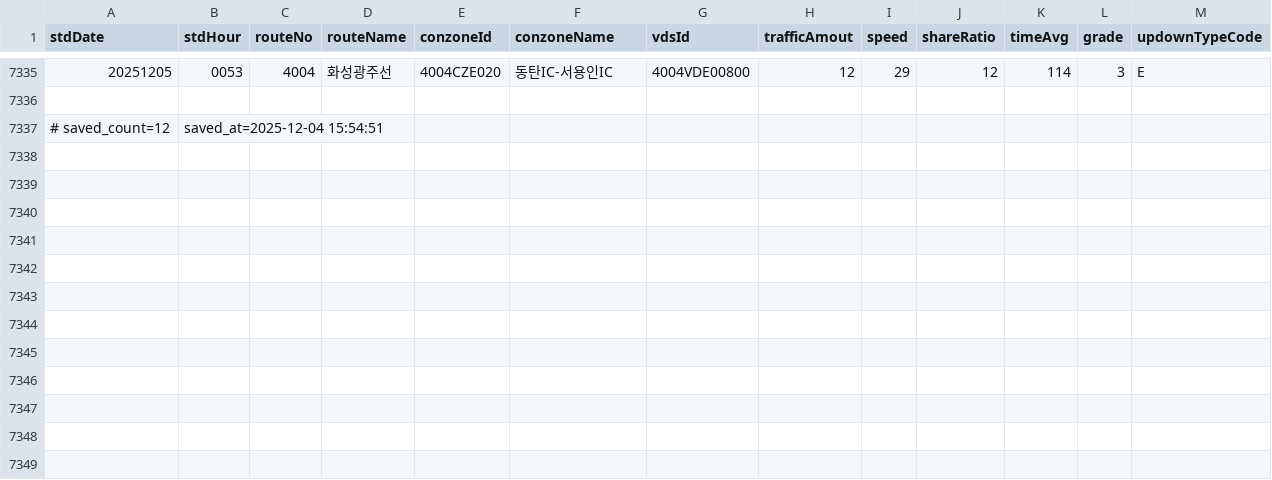
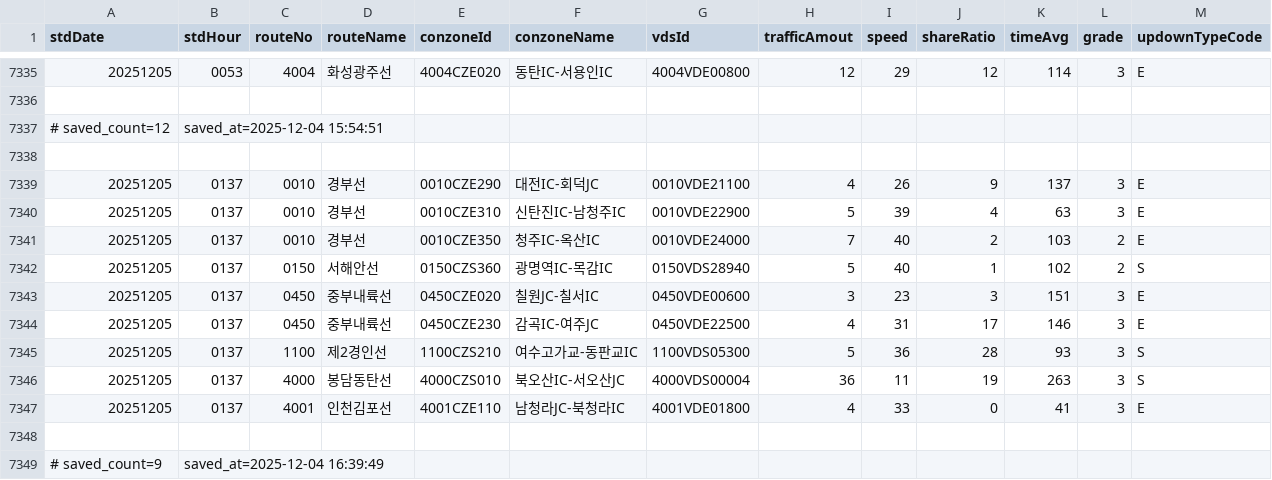
Before and after one commit to otter2023/FlowTrack, a CSV file: highway_12-1.csv, drawn as a sheet; only a part is shown, gaps mark what is left out.

```diff
--- a/highway_12-1.csv
+++ b/highway_12-1.csv
@@ -7337 +7337,13 @@ stdDate,stdHour,routeNo,routeName,conzoneId,conzoneName,vdsId,trafficAmout,speed
 # saved_count=12, saved_at=2025-12-04 15:54:51
+
+20251205,0137,0010,경부선,0010CZE290,대전IC-회덕JC,0010VDE21100,4,26,9,137,3,E
+20251205,0137,0010,경부선,0010CZE310,신탄진IC-남청주IC,0010VDE22900,5,39,4,63,3,E
+20251205,0137,0010,경부선,0010CZE350,청주IC-옥산IC,0010VDE24000,7,40,2,103,2,E
+20251205,0137,0150,서해안선,0150CZS360,광명역IC-목감IC,0150VDS28940,5,40,1,102,2,S
+20251205,0137,0450,중부내륙선,0450CZE020,칠원JC-칠서IC,0450VDE00600,3,23,3,151,3,E
+20251205,0137,0450,중부내륙선,0450CZE230,감곡IC-여주JC,0450VDE22500,4,31,17,146,3,E
+20251205,0137,1100,제2경인선,1100CZS210,여수고가교-동판교IC,1100VDS05300,5,36,28,93,3,S
+20251205,0137,4000,봉담동탄선,4000CZS010,북오산IC-서오산JC,4000VDS00004,36,11,19,263,3,S
+20251205,0137,4001,인천김포선,4001CZE110,남청라JC-북청라IC,4001VDE01800,4,33,0,41,3,E
+
+# saved_count=9, saved_at=2025-12-04 16:39:49
```
